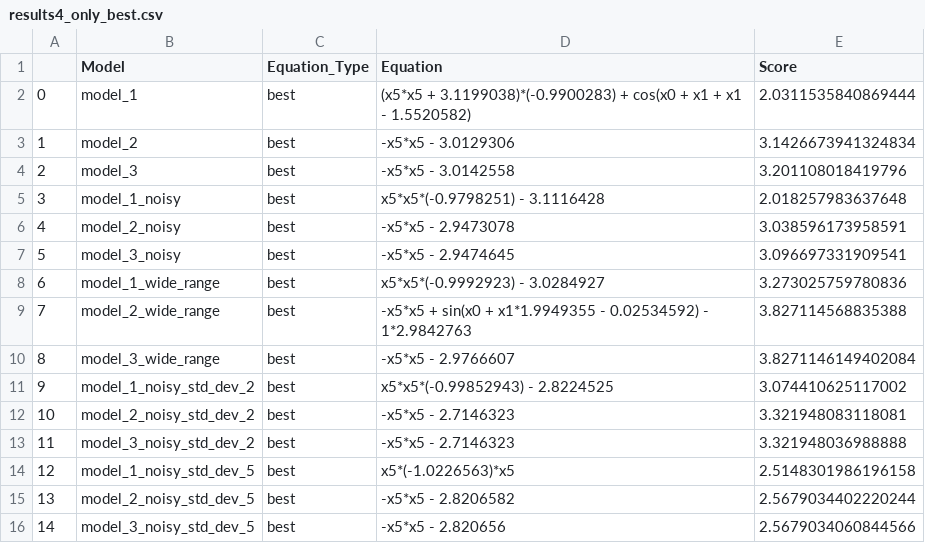
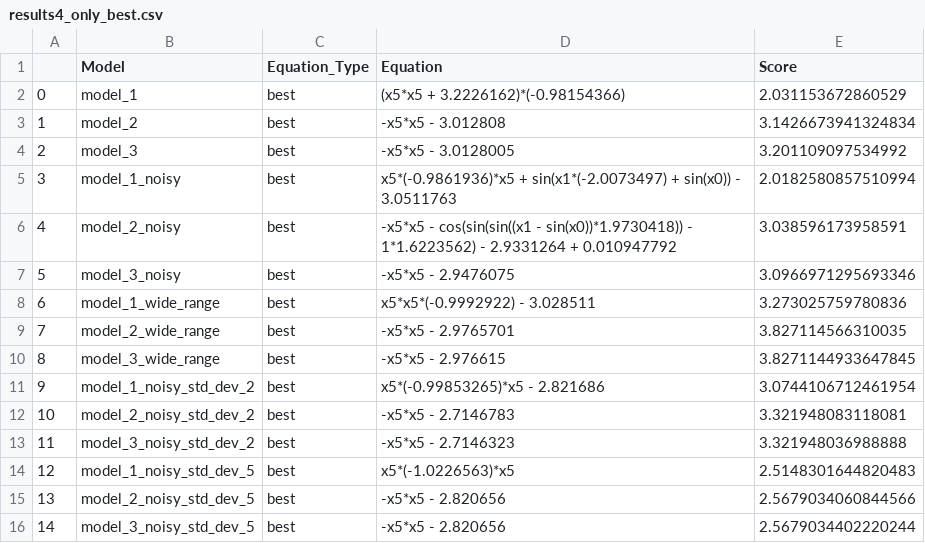
Before and after one commit to SerZeliuk/Metody-i-algorytmy-optymalizacji, a CSV file: Lab5/results4_only_best.csv, drawn as a sheet.

```diff
--- a/Lab5/results4_only_best.csv
+++ b/Lab5/results4_only_best.csv
@@ -1,16 +1,16 @@
 ,Model,Equation_Type,Equation,Score
-0,model_1,best,(x5*x5 + 3.1199038)*(-0.9900283) + cos(x0 + x1 + x1 - 1.5520582),2.0311535840869444
-1,model_2,best,-x5*x5 - 3.0129306,3.1426673941324834
-2,model_3,best,-x5*x5 - 3.0142558,3.201108018419796
-3,model_1_noisy,best,x5*x5*(-0.9798251) - 3.1116428,2.018257983637648
-4,model_2_noisy,best,-x5*x5 - 2.9473078,3.038596173958591
-5,model_3_noisy,best,-x5*x5 - 2.9474645,3.096697331909541
-6,model_1_wide_range,best,x5*x5*(-0.9992923) - 3.0284927,3.273025759780836
-7,model_2_wide_range,best,-x5*x5 + sin(x0 + x1*1.9949355 - 0.02534592) - 1*2.9842763,3.827114568835388
-8,model_3_wide_range,best,-x5*x5 - 2.9766607,3.8271146149402084
-9,model_1_noisy_std_dev_2,best,x5*x5*(-0.99852943) - 2.8224525,3.074410625117002
-10,model_2_noisy_std_dev_2,best,-x5*x5 - 2.7146323,3.321948083118081
+0,model_1,best,(x5*x5 + 3.2226162)*(-0.98154366),2.031153672860529
+1,model_2,best,-x5*x5 - 3.012808,3.1426673941324834
+2,model_3,best,-x5*x5 - 3.0128005,3.201109097534992
+3,model_1_noisy,best,x5*(-0.9861936)*x5 + sin(x1*(-2.0073497) + sin(x0)) - 3.0511763,2.0182580857510994
+4,model_2_noisy,best,-x5*x5 - cos(sin(sin((x1 - sin(x0))*1.9730418)) - 1*1.6223562) - 2.9331264 + 0.010947792,3.038596173958591
+5,model_3_noisy,best,-x5*x5 - 2.9476075,3.0966971295693346
+6,model_1_wide_range,best,x5*x5*(-0.9992922) - 3.028511,3.273025759780836
+7,model_2_wide_range,best,-x5*x5 - 2.9765701,3.827114566310035
+8,model_3_wide_range,best,-x5*x5 - 2.976615,3.8271144933647845
+9,model_1_noisy_std_dev_2,best,x5*(-0.99853265)*x5 - 2.821686,3.0744106712461954
+10,model_2_noisy_std_dev_2,best,-x5*x5 - 2.7146783,3.321948083118081
 11,model_3_noisy_std_dev_2,best,-x5*x5 - 2.7146323,3.321948036988888
-12,model_1_noisy_std_dev_5,best,x5*(-1.0226563)*x5,2.5148301986196158
-13,model_2_noisy_std_dev_5,best,-x5*x5 - 2.8206582,2.5679034402220244
-14,model_3_noisy_std_dev_5,best,-x5*x5 - 2.820656,2.5679034060844566
+12,model_1_noisy_std_dev_5,best,x5*(-1.0226563)*x5,2.5148301644820483
+13,model_2_noisy_std_dev_5,best,-x5*x5 - 2.820656,2.5679034060844566
+14,model_3_noisy_std_dev_5,best,-x5*x5 - 2.820656,2.5679034402220244
```
Also changed, not shown: Lab5/results3.csv, Lab5/results4.csv, 5 other files.
